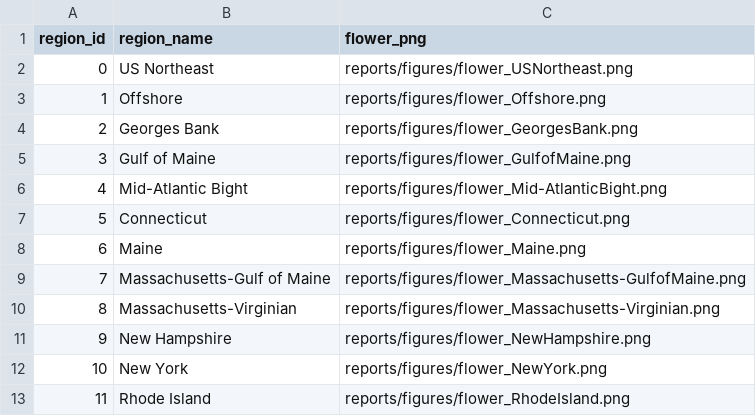
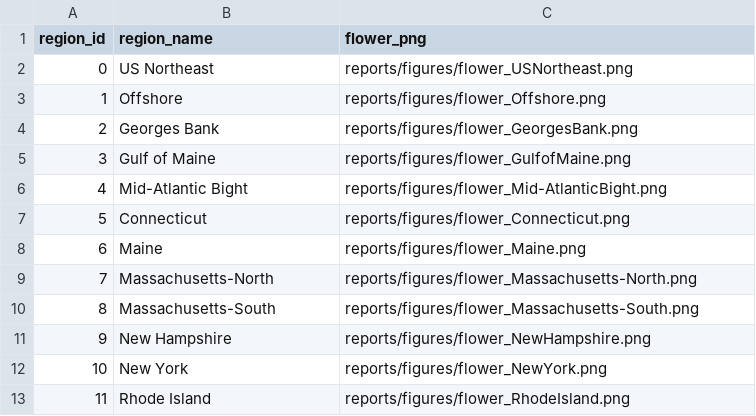
Before and after one commit to OHI-Northeast/ne-scores, a CSV file: region/reports/figures/regions_figs.csv, drawn as a sheet.

Commit message:
reran with new MA region names

```diff
--- a/region/reports/figures/regions_figs.csv
+++ b/region/reports/figures/regions_figs.csv
@@ -8,4 +8,4 @@ region_id,region_name,flower_png
 6,Maine,reports/figures/flower_Maine.png
-7,Massachusetts-Gulf of Maine,reports/figures/flower_Massachusetts-GulfofMaine.png
-8,Massachusetts-Virginian,reports/figures/flower_Massachusetts-Virginian.png
+7,Massachusetts-North,reports/figures/flower_Massachusetts-North.png
+8,Massachusetts-South,reports/figures/flower_Massachusetts-South.png
 9,New Hampshire,reports/figures/flower_NewHampshire.png
```
Also changed, not shown: 12 other files.
